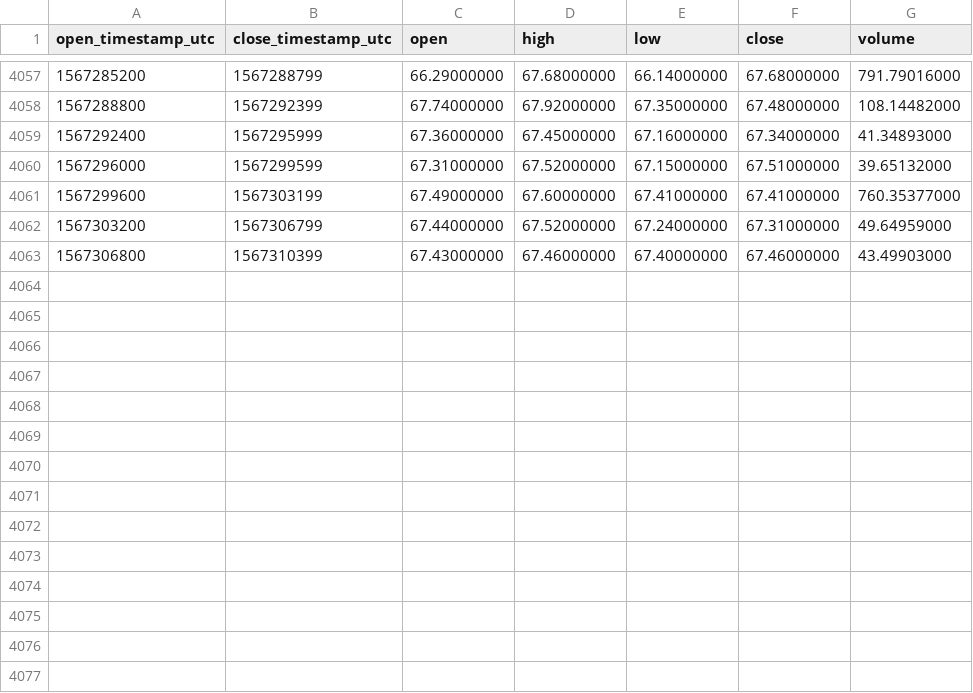
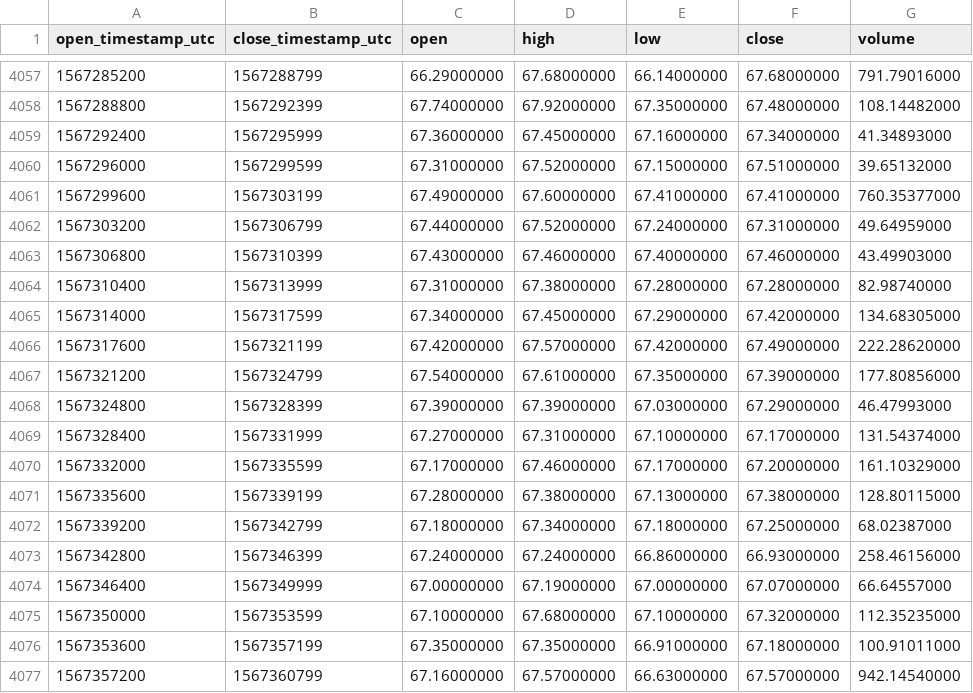
Before and after one commit to cryptobigbro/binance-XMRUSDT, a CSV file: binance-XMRUSDT-1h.csv, drawn as a sheet; only a part is shown, gaps mark what is left out.

Commit message:
Update OHLCV data.

```diff
--- a/binance-XMRUSDT-1h.csv
+++ b/binance-XMRUSDT-1h.csv
@@ -4063 +4063,15 @@ open_timestamp_utc,close_timestamp_utc,open,high,low,close,volume
 1567306800,1567310399,67.43000000,67.46000000,67.40000000,67.46000000,43.49903000
+1567310400,1567313999,67.31000000,67.38000000,67.28000000,67.28000000,82.98740000
+1567314000,1567317599,67.34000000,67.45000000,67.29000000,67.42000000,134.68305000
+1567317600,1567321199,67.42000000,67.57000000,67.42000000,67.49000000,222.28620000
+1567321200,1567324799,67.54000000,67.61000000,67.35000000,67.39000000,177.80856000
+1567324800,1567328399,67.39000000,67.39000000,67.03000000,67.29000000,46.47993000
+1567328400,1567331999,67.27000000,67.31000000,67.10000000,67.17000000,131.54374000
+1567332000,1567335599,67.17000000,67.46000000,67.17000000,67.20000000,161.10329000
+1567335600,1567339199,67.28000000,67.38000000,67.13000000,67.38000000,128.80115000
+1567339200,1567342799,67.18000000,67.34000000,67.18000000,67.25000000,68.02387000
+1567342800,1567346399,67.24000000,67.24000000,66.86000000,66.93000000,258.46156000
+1567346400,1567349999,67.00000000,67.19000000,67.00000000,67.07000000,66.64557000
+1567350000,1567353599,67.10000000,67.68000000,67.10000000,67.32000000,112.35235000
+1567353600,1567357199,67.35000000,67.35000000,66.91000000,67.18000000,100.91011000
+1567357200,1567360799,67.16000000,67.57000000,66.63000000,67.57000000,942.14540000
```
